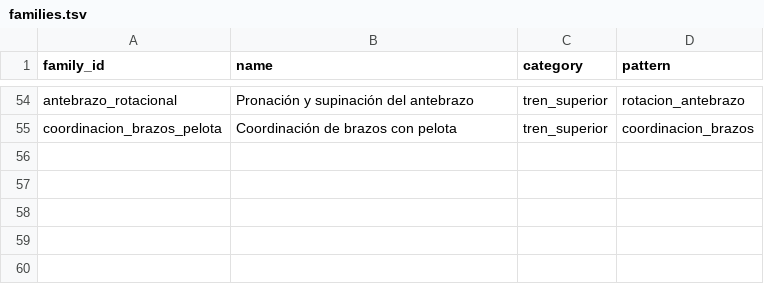
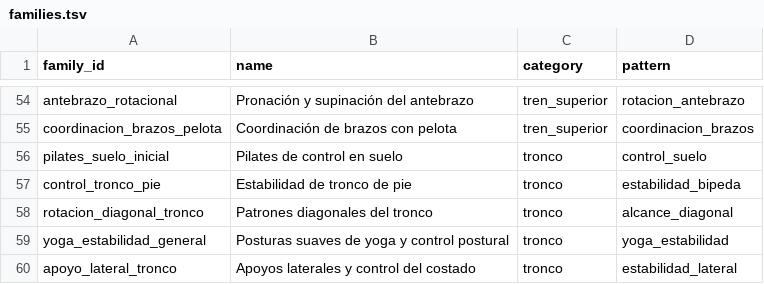
Before and after one commit to miguelpinto9988-byte/Asterion-System-Android, a TSV file: progress-engine/src/main/resources/asterion_exercises/v1/families.tsv, drawn as a sheet; only a part is shown, gaps mark what is left out; the diff names each change by its address in the sheet, - before the commit and + after, or states it on an @@ line.

Commit message:
Expand core catalog with Pilates, standing stability, diagonal reaches, yoga and lateral control

```diff
--- a/progress-engine/src/main/resources/asterion_exercises/v1/families.tsv
+++ b/progress-engine/src/main/resources/asterion_exercises/v1/families.tsv
+row 56: pilates_suelo_inicial | Pilates de control en suelo | tronco | control_suelo
+row 57: control_tronco_pie | Estabilidad de tronco de pie | tronco | estabilidad_bipeda
+row 58: rotacion_diagonal_tronco | Patrones diagonales del tronco | tronco | alcance_diagonal
+row 59: yoga_estabilidad_general | Posturas suaves de yoga y control postural | tronco | yoga_estabilidad
+row 60: apoyo_lateral_tronco | Apoyos laterales y control del costado | tronco | estabilidad_lateral
```
